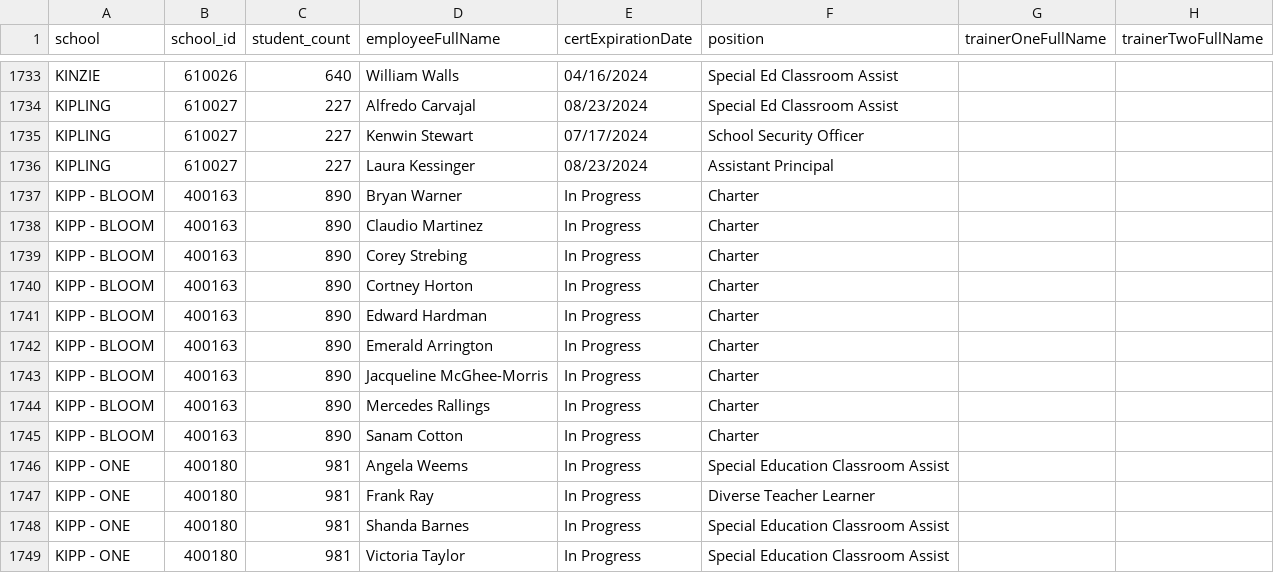
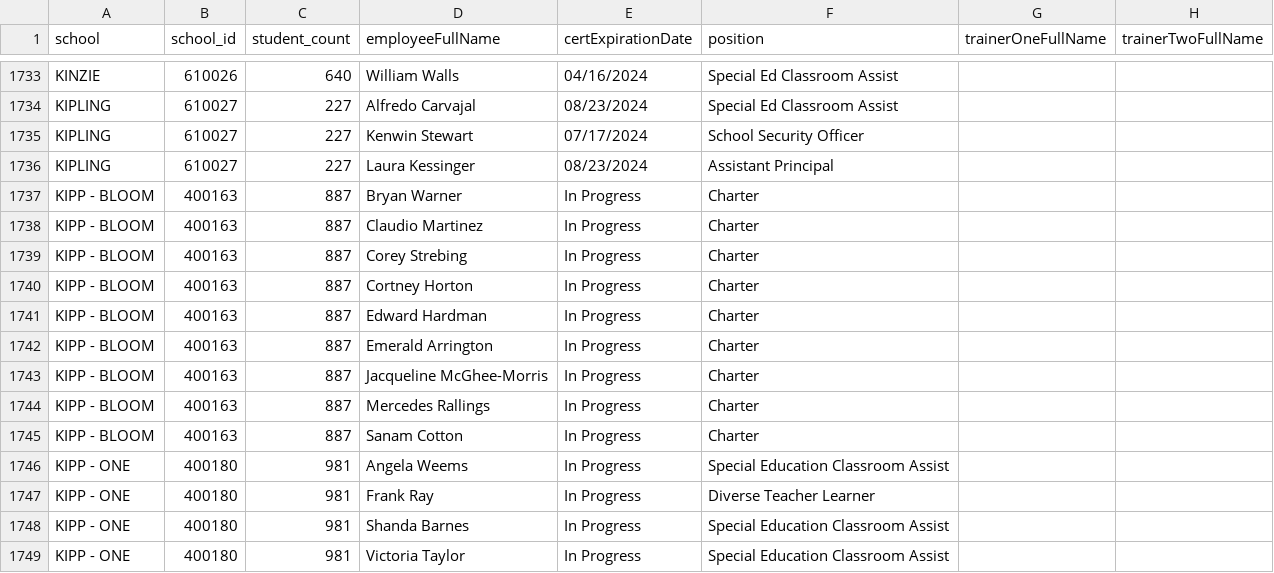
Before and after one commit to fgregg/restraint-certifications, a CSV file: certifications.csv, drawn as a sheet; only a part is shown, gaps mark what is left out; the diff covers the shown part only.

```diff
--- a/certifications.csv
+++ b/certifications.csv
@@ -1736,11 +1736,11 @@ KIPLING,610027,227,Kenwin Stewart,07/17/2024,School Security Officer,,
 KIPLING,610027,227,Laura Kessinger,08/23/2024,Assistant Principal,,
-KIPP - BLOOM,400163,890,Bryan Warner,In Progress,Charter,,
-KIPP - BLOOM,400163,890,Claudio Martinez,In Progress,Charter,,
-KIPP - BLOOM,400163,890,Corey Strebing,In Progress,Charter,,
-KIPP - BLOOM,400163,890,Cortney Horton,In Progress,Charter,,
-KIPP - BLOOM,400163,890,Edward Hardman,In Progress,Charter,,
-KIPP - BLOOM,400163,890,Emerald Arrington,In Progress,Charter,,
-KIPP - BLOOM,400163,890,Jacqueline McGhee-Morris,In Progress,Charter,,
-KIPP - BLOOM,400163,890,Mercedes Rallings,In Progress,Charter,,
-KIPP - BLOOM,400163,890,Sanam Cotton,In Progress,Charter,,
+KIPP - BLOOM,400163,887,Bryan Warner,In Progress,Charter,,
+KIPP - BLOOM,400163,887,Claudio Martinez,In Progress,Charter,,
+KIPP - BLOOM,400163,887,Corey Strebing,In Progress,Charter,,
+KIPP - BLOOM,400163,887,Cortney Horton,In Progress,Charter,,
+KIPP - BLOOM,400163,887,Edward Hardman,In Progress,Charter,,
+KIPP - BLOOM,400163,887,Emerald Arrington,In Progress,Charter,,
+KIPP - BLOOM,400163,887,Jacqueline McGhee-Morris,In Progress,Charter,,
+KIPP - BLOOM,400163,887,Mercedes Rallings,In Progress,Charter,,
+KIPP - BLOOM,400163,887,Sanam Cotton,In Progress,Charter,,
 KIPP - ONE,400180,981,Angela Weems,In Progress,Special Education Classroom Assist,,
```
Also changed, not shown: 24 edited cells elsewhere in this file.
